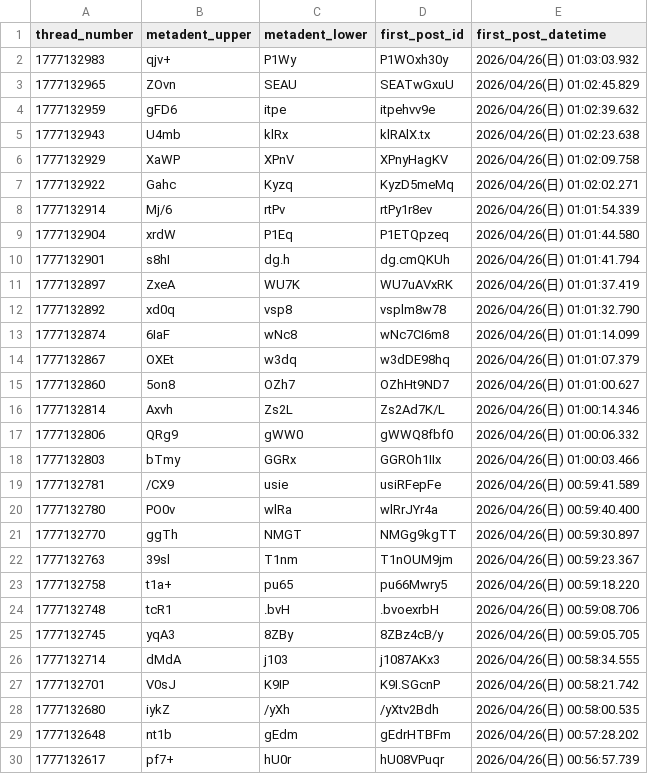
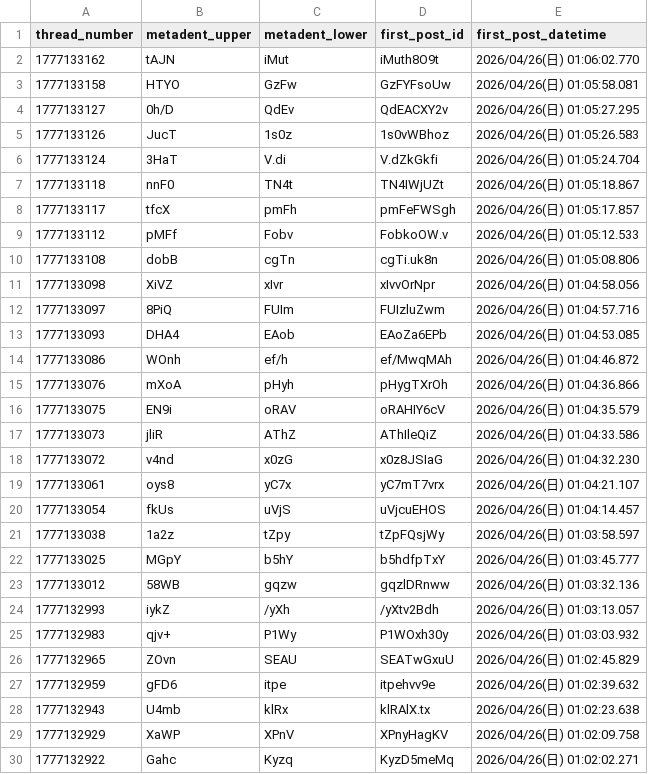
Before and after one commit to inkyaron/eddi-submeta, a CSV file: data/records.csv, drawn as a sheet; only a part is shown; the shorter side is filled out with more unchanged rows; the diff names each change by its address in the sheet, - before the commit and + after, or states it on an @@ line.

```diff
--- a/data/records.csv
+++ b/data/records.csv
+row 2: 1777133162 | tAJN | iMut | iMuth8O9t | 2026/04/26(日) 01:06:02.770
+row 3: 1777133158 | HTYO | GzFw | GzFYFsoUw | 2026/04/26(日) 01:05:58.081
+row 4: 1777133127 | 0h/D | QdEv | QdEACXY2v | 2026/04/26(日) 01:05:27.295
+row 5: 1777133126 | JucT | 1s0z | 1s0vWBhoz | 2026/04/26(日) 01:05:26.583
+row 6: 1777133124 | 3HaT | V.di | V.dZkGkfi | 2026/04/26(日) 01:05:24.704
+row 7: 1777133118 | nnF0 | TN4t | TN4IWjUZt | 2026/04/26(日) 01:05:18.867
+row 8: 1777133117 | tfcX | pmFh | pmFeFWSgh | 2026/04/26(日) 01:05:17.857
+row 9: 1777133112 | pMFf | Fobv | FobkoOW.v | 2026/04/26(日) 01:05:12.533
+row 10: 1777133108 | dobB | cgTn | cgTi.uk8n | 2026/04/26(日) 01:05:08.806
+row 11: 1777133098 | XiVZ | xIvr | xIvvOrNpr | 2026/04/26(日) 01:04:58.056
+row 12: 1777133097 | 8PiQ | FUIm | FUIzluZwm | 2026/04/26(日) 01:04:57.716
+row 13: 1777133093 | DHA4 | EAob | EAoZa6EPb | 2026/04/26(日) 01:04:53.085
+row 14: 1777133086 | WOnh | ef/h | ef/MwqMAh | 2026/04/26(日) 01:04:46.872
+row 15: 1777133076 | mXoA | pHyh | pHygTXrOh | 2026/04/26(日) 01:04:36.866
+row 16: 1777133075 | EN9i | oRAV | oRAHIY6cV | 2026/04/26(日) 01:04:35.579
+row 17: 1777133073 | jliR | AThZ | AThIleQiZ | 2026/04/26(日) 01:04:33.586
+row 18: 1777133072 | v4nd | x0zG | x0z8JSIaG | 2026/04/26(日) 01:04:32.230
+row 19: 1777133061 | oys8 | yC7x | yC7mT7vrx | 2026/04/26(日) 01:04:21.107
+row 20: 1777133054 | fkUs | uVjS | uVjcuEHOS | 2026/04/26(日) 01:04:14.457
+row 21: 1777133038 | 1a2z | tZpy | tZpFQsjWy | 2026/04/26(日) 01:03:58.597
+row 22: 1777133025 | MGpY | b5hY | b5hdfpTxY | 2026/04/26(日) 01:03:45.777
+row 23: 1777133012 | 58WB | gqzw | gqzlDRnww | 2026/04/26(日) 01:03:32.136
+row 24: 1777132993 | iykZ | /yXh | /yXtv2Bdh | 2026/04/26(日) 01:03:13.057
```
Also changed, not shown: docs/data/records.csv, 5 other files.
